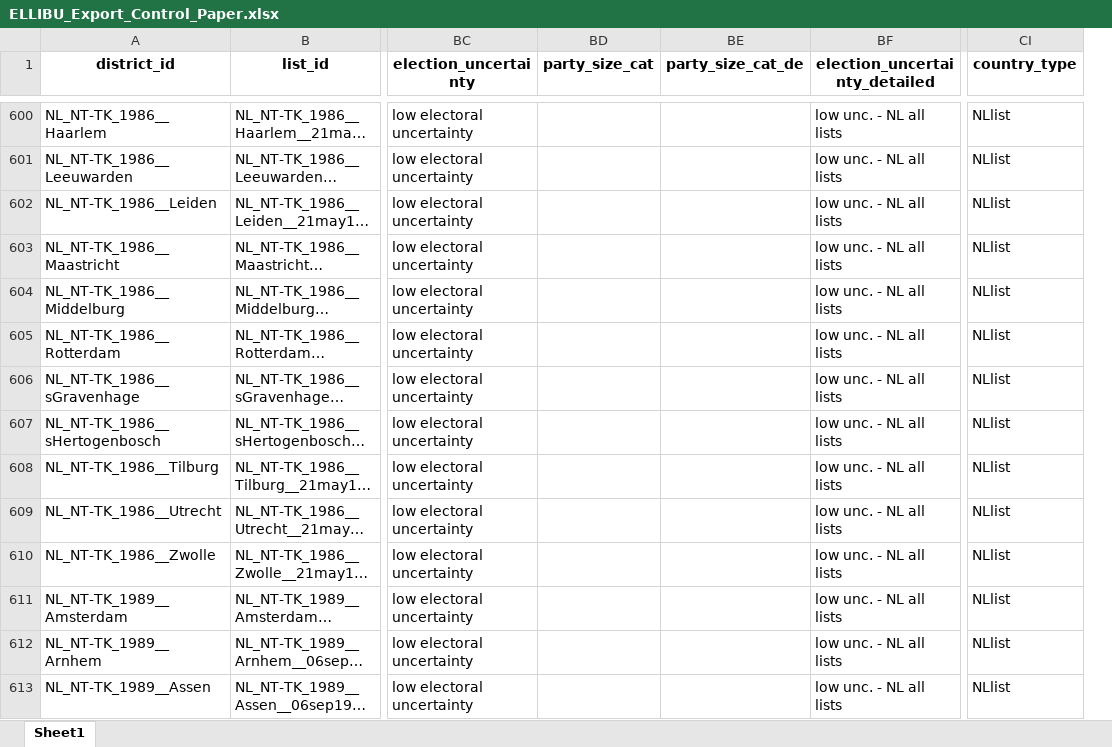
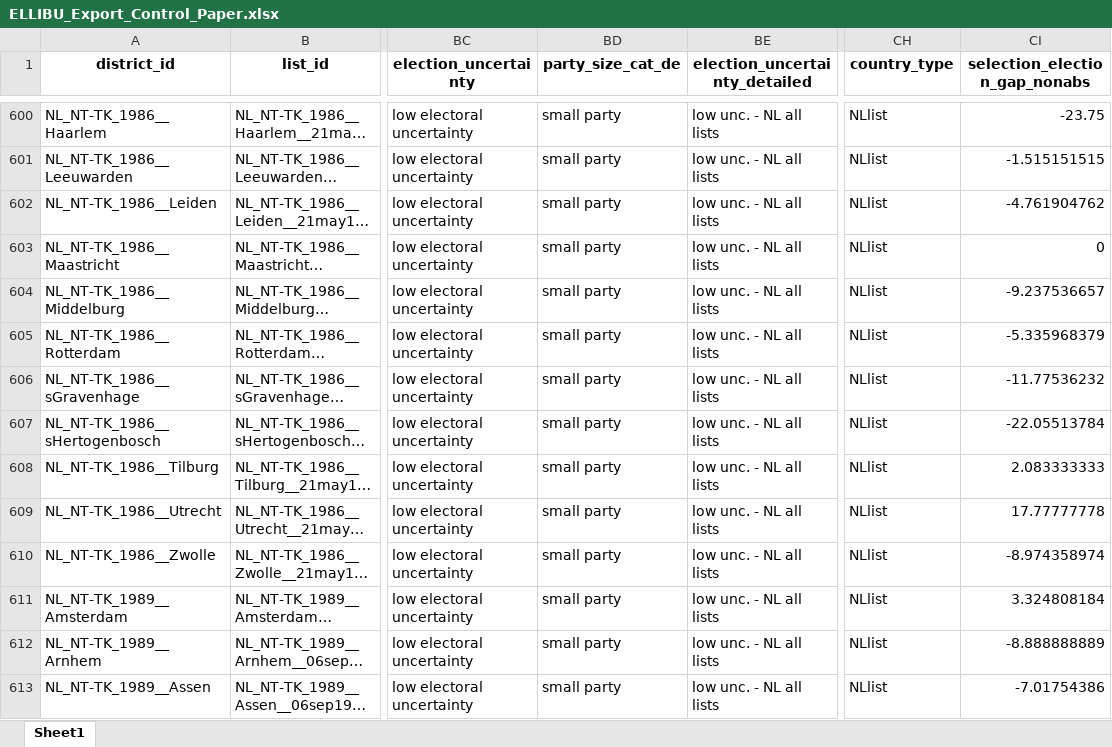
Before and after one commit to TomasZwinkels/R026, an Excel workbook: ELLIBU_Export_Control_Paper.xlsx, sheet Sheet1, drawn as a sheet; only a part is shown, gaps mark what is left out; long unchanged cells end in …; values as stored, in another font and other column widths than the file's, no borders; removed rows and columns are numbered as before the commit, all else as after; the diff covers the shown part only; the diff names each change by its address in the sheet, - before the commit and + after, or states it on an @@ line.

```diff
--- a/ELLIBU_Export_Control_Paper.xlsx (sheet Sheet1)
+++ b/ELLIBU_Export_Control_Paper.xlsx (sheet Sheet1)
-column BD (party_size_cat), empty
+column CI (selection_election_gap_nonabs), rows 600-613: -23.75 | -1.515151515 | -4.761904762 | 0 | -9.237536657 | -5.335968379 | -11.77536232 | -22.05513784 | 2.083333333 | 17.77777778 | -8.974358974 | 3.324808184 | -8.888888889 | -7.01754386
-BD600:BD613 (party_size_cat_de): (empty)
+BD600:BD613 (party_size_cat_de): small party
```
Also changed, not shown: 808 edited cells elsewhere in this sheet, 3 other files.
